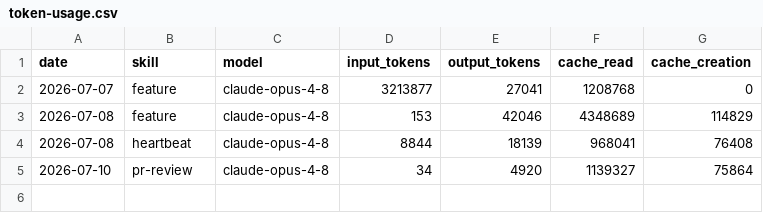
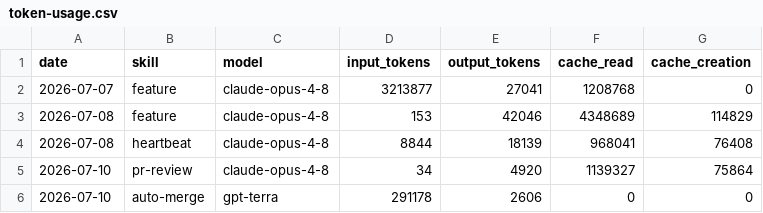
Before and after one commit to Aluma/aeon, a CSV file: memory/token-usage.csv, drawn as a sheet.

Commit message:
chore(auto-merge): auto-commit 2026-07-10

```diff
--- a/memory/token-usage.csv
+++ b/memory/token-usage.csv
@@ -5 +5,2 @@ date,skill,model,input_tokens,output_tokens,cache_read,cache_creation
 2026-07-10,pr-review,claude-opus-4-8,34,4920,1139327,75864
+2026-07-10,auto-merge,gpt-terra,291178,2606,0,0
```
Also changed, not shown: 4 other files.
